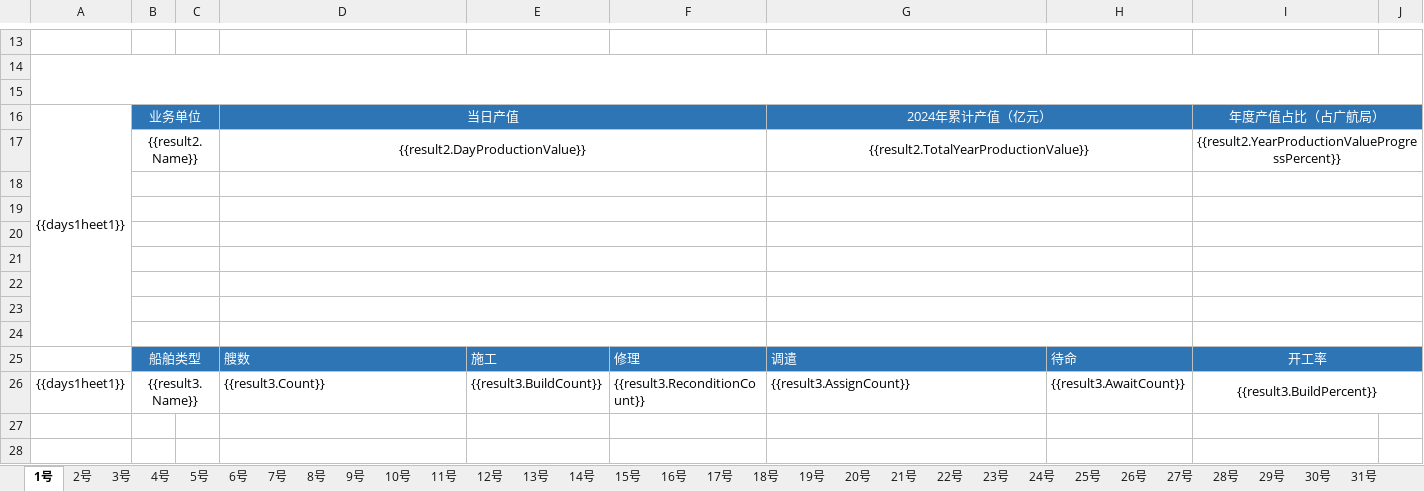
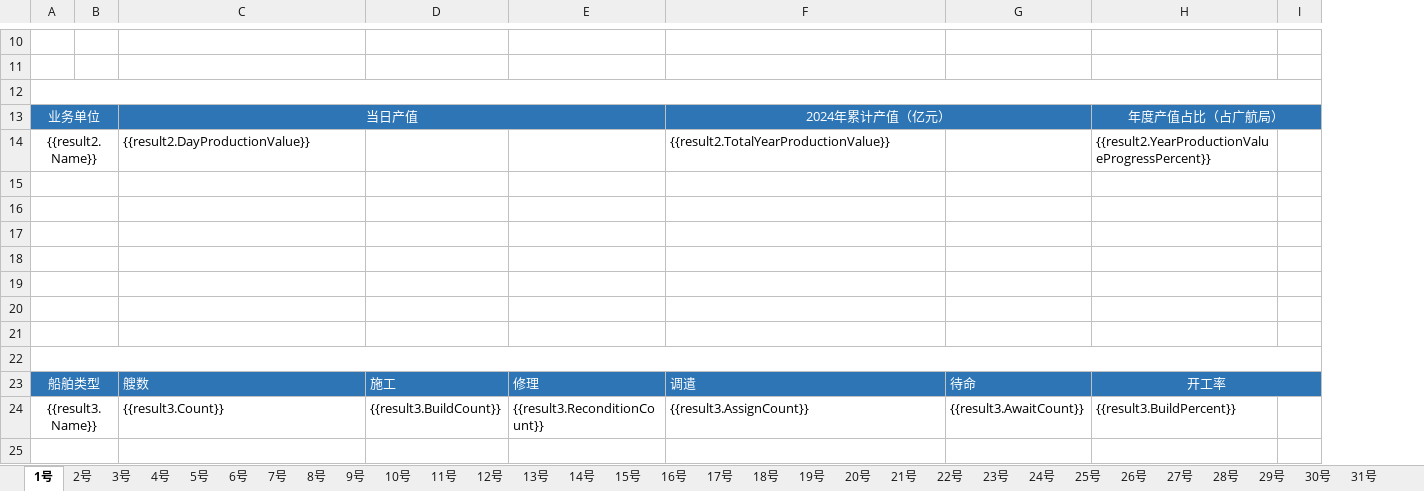
Before and after one commit to Pengyjun/NetCoreAPI, an Excel workbook: GHMonitoringCenterApi.Domain.Shared/Template/Excel/ProductionDayReport.xlsx, sheet 1号, drawn as a sheet; only a part is shown, gaps mark what is left out; values as stored, in another font and other column widths than the file's, no borders; removed rows and columns are numbered as before the commit, all else as after; the diff covers the shown part only; the diff names each change by its address in the sheet, - before the commit and + after, or states it on an @@ line.

```diff
--- a/GHMonitoringCenterApi.Domain.Shared/Template/Excel/ProductionDayReport.xlsx (sheet 1号)
+++ b/GHMonitoringCenterApi.Domain.Shared/Template/Excel/ProductionDayReport.xlsx (sheet 1号)
-column A, rows 16-26: {{days1heet1}} |  |  |  |  |  |  |  |  |  | {{days1heet1}}
+A12:I12 merged
-C14 alignment: center
+C14 alignment: left
-D17:F17 merged
-F14 alignment: center
+F14 alignment: left
-G17:H17 merged
-H14 alignment: center
+H14 alignment: left
-I17:J17 merged
-D18:F18 merged
-G18:H18 merged
-I18:J18 merged
-D19:F19 merged
-G19:H19 merged
-I19:J19 merged
-D20:F20 merged
-G20:H20 merged
-I20:J20 merged
-D21:F21 merged
-G21:H21 merged
-I21:J21 merged
-D22:F22 merged
-G22:H22 merged
-I22:J22 merged
-D23:F23 merged
-G23:H23 merged
-I23:J23 merged
-D24:F24 merged
-G24:H24 merged
-I24:J24 merged
+row 22: (empty)
-H24 alignment: center
+H24 alignment: left
-I26:J26 merged
+row 25: (empty)
```
Also changed, not shown: 63 added rows, 4 removed rows and merged cells elsewhere in this sheet, 3 other files.
